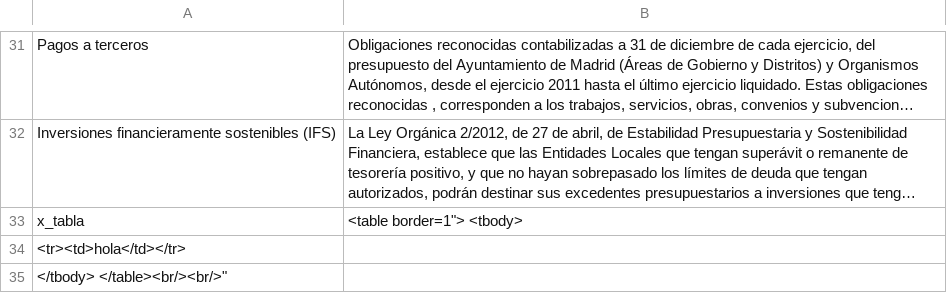
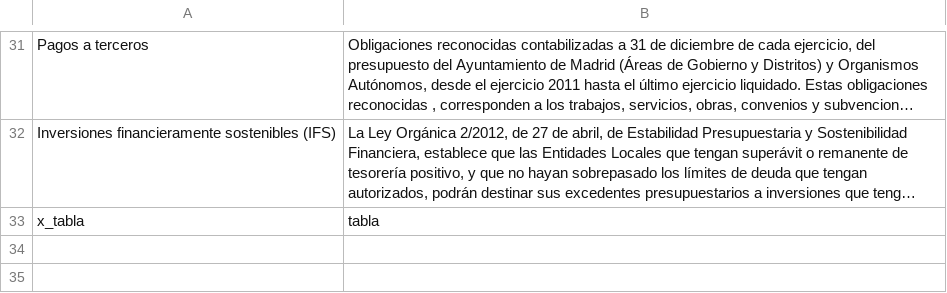
Before and after one commit to civio/presupuesto-madrid, a CSV file: data/glosario_es.csv, drawn as a sheet; only a part is shown, gaps mark what is left out; long unchanged cells end in …; the diff names each change by its address in the sheet, - before the commit and + after, or states it on an @@ line.

Commit message:
Update spanish glossary data
Change performed on the admin console.

```diff
--- a/data/glosario_es.csv
+++ b/data/glosario_es.csv
-B33: <table border=1"> <tbody>
+B33: tabla
-row 34: <tr><td>hola</td></tr>
-row 35: </tbody> </table><br/><br/>"
```
